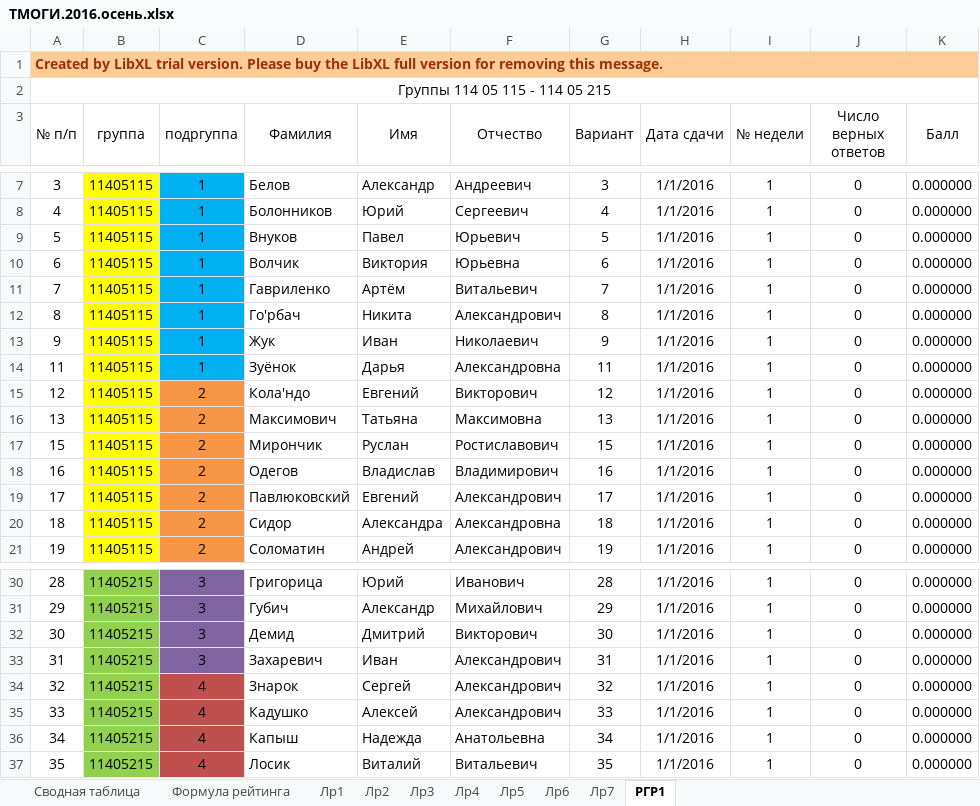
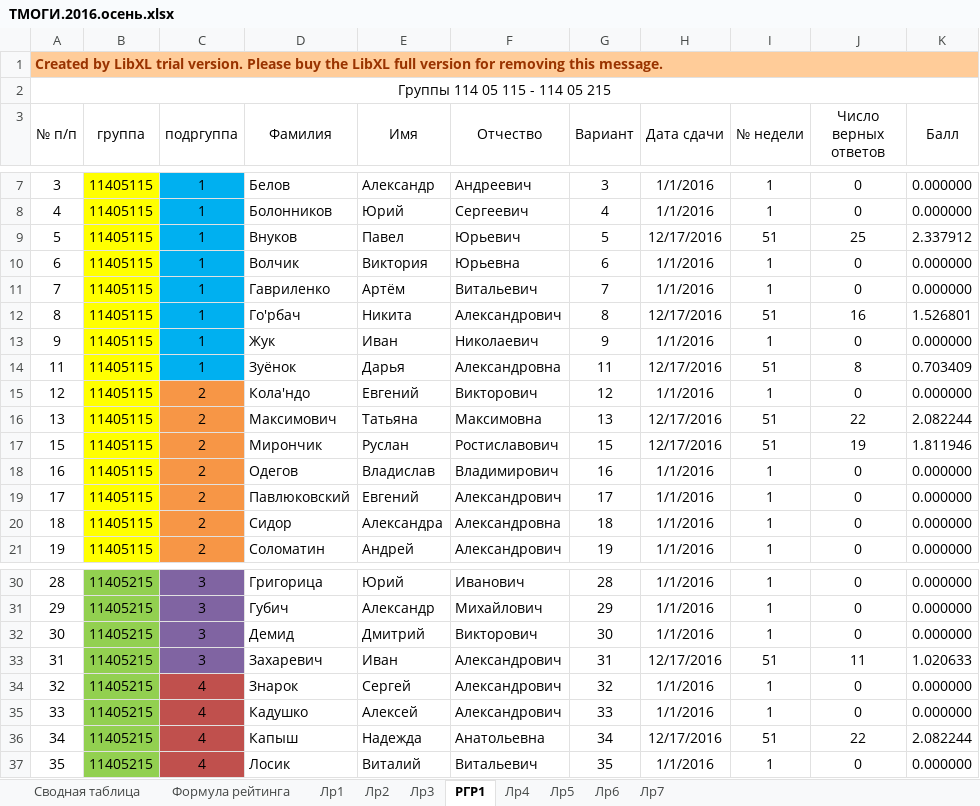
Before and after one commit to b490/rating, an Excel workbook: ТМОГИ.2016.осень.xlsx, sheet РГР1, drawn as a sheet; only a part is shown, gaps mark what is left out; values as stored, in another font and other column widths than the file's, no borders; the diff names each change by its address in the sheet, - before the commit and + after, or states it on an @@ line.

```diff
--- a/ТМОГИ.2016.осень.xlsx (sheet РГР1)
+++ b/ТМОГИ.2016.осень.xlsx (sheet РГР1)
@@ sheet tab order changed: Сводная таблица | Формула рейтинга | Лр1 | Лр2 | Лр3 | РГР1 | Лр4 | Лр5 | Лр6 | Лр7 @@
-H9 (Дата сдачи): 1/1/2016
+H9 (Дата сдачи): 12/17/2016
-I9 (№ недели): 1
+I9 (№ недели): 51
-J9 (Число верных ответов): 0
+J9 (Число верных ответов): 25
-K9 (Балл): 0.000000
+K9 (Балл): 2.337912
-H12 (Дата сдачи): 1/1/2016
+H12 (Дата сдачи): 12/17/2016
-I12 (№ недели): 1
+I12 (№ недели): 51
-J12 (Число верных ответов): 0
+J12 (Число верных ответов): 16
-K12 (Балл): 0.000000
+K12 (Балл): 1.526801
-H14 (Дата сдачи): 1/1/2016
+H14 (Дата сдачи): 12/17/2016
-I14 (№ недели): 1
+I14 (№ недели): 51
-J14 (Число верных ответов): 0
+J14 (Число верных ответов): 8
-K14 (Балл): 0.000000
+K14 (Балл): 0.703409
-H16:H17 (Дата сдачи): 1/1/2016
+H16:H17 (Дата сдачи): 12/17/2016
-I16:I17 (№ недели): 1
+I16:I17 (№ недели): 51
-J16 (Число верных ответов): 0
+J16 (Число верных ответов): 22
-K16 (Балл): 0.000000
+K16 (Балл): 2.082244
-J17 (Число верных ответов): 0
+J17 (Число верных ответов): 19
-K17 (Балл): 0.000000
+K17 (Балл): 1.811946
-H33 (Дата сдачи): 1/1/2016
+H33 (Дата сдачи): 12/17/2016
-I33 (№ недели): 1
+I33 (№ недели): 51
-J33 (Число верных ответов): 0
+J33 (Число верных ответов): 11
-K33 (Балл): 0.000000
+K33 (Балл): 1.020633
-H36 (Дата сдачи): 1/1/2016
+H36 (Дата сдачи): 12/17/2016
-I36 (№ недели): 1
+I36 (№ недели): 51
-J36 (Число верных ответов): 0
+J36 (Число верных ответов): 22
-K36 (Балл): 0.000000
+K36 (Балл): 2.082244
```
Also changed, not shown: sheet Сводная таблица, sheet Лр3, sheet Лр1, sheet Лр2, formulas that keep their value.
